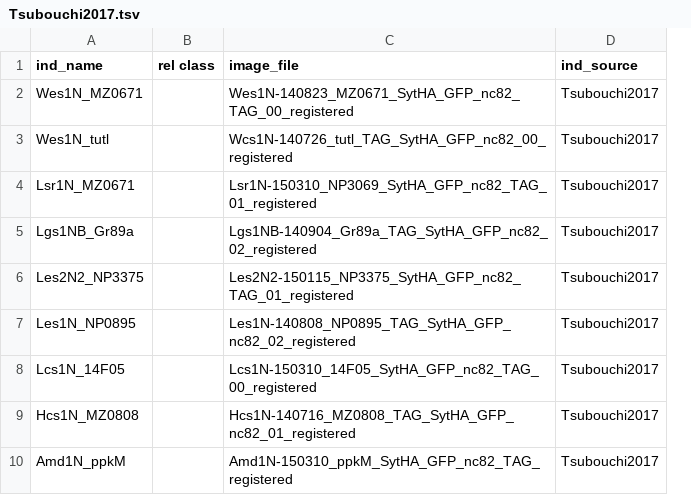
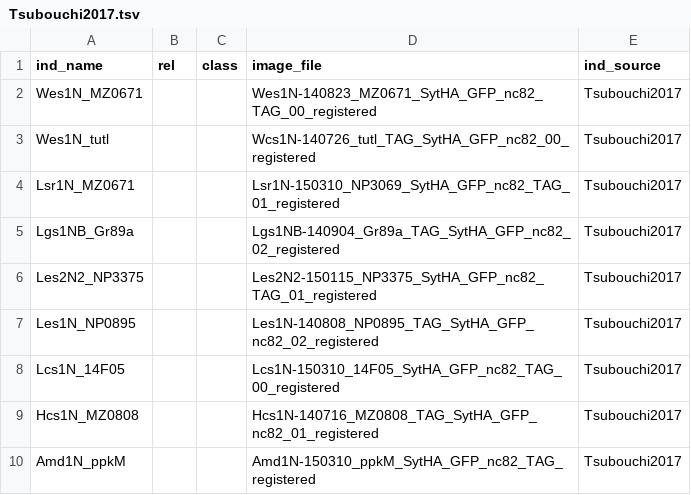
Before and after one commit to VirtualFlyBrain/VFB_owl, a TSV file: data/Tsubouchi2017.tsv, drawn as a sheet; removed rows and columns are numbered as before the commit, all else as after; the diff names each change by its address in the sheet, - before the commit and + after, or states it on an @@ line.

Commit message:
typo fix

```diff
--- a/data/Tsubouchi2017.tsv
+++ b/data/Tsubouchi2017.tsv
-column B (rel class), empty
+column B (rel), empty
+column C (class), empty
```
